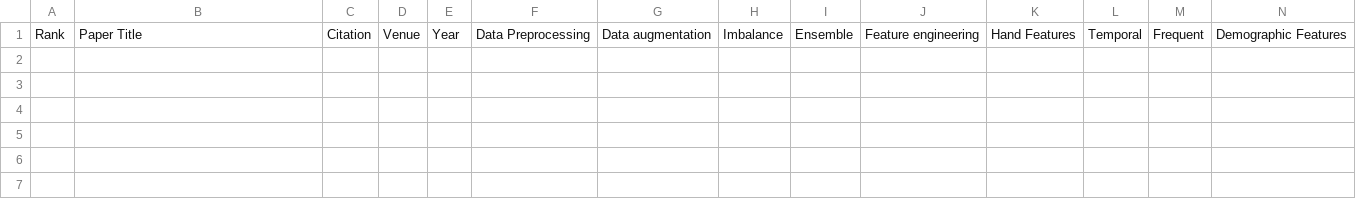
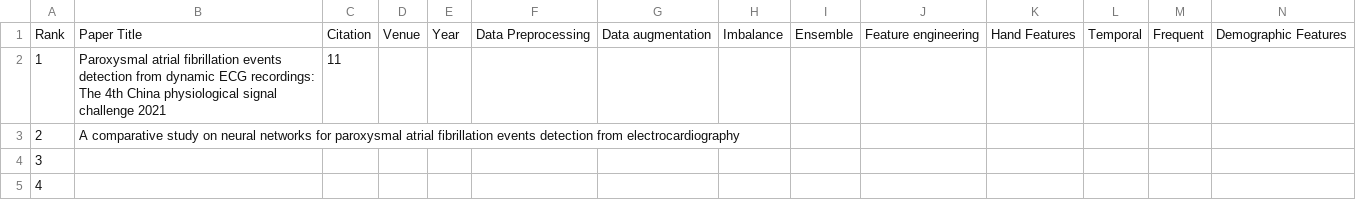
Before and after one commit to leijsen/PAF, a CSV file: Paper.csv, drawn as a sheet; only a part is shown; rows hold the shown columns only; the diff names each change by its address in the sheet, - before the commit and + after, or states it on an @@ line.

Commit message:
Add files via upload

```diff
--- a/Paper.csv
+++ b/Paper.csv
+row 2: 1 | Paroxysmal atrial fibrillation events detection from dynamic ECG recordings: The 4th China physiological signal challenge 2021 | 11
+row 3: 2 | A comparative study on neural networks for paroxysmal atrial fibrillation events detection from electrocardiography
+row 4: 3
+row 5: 4
```
